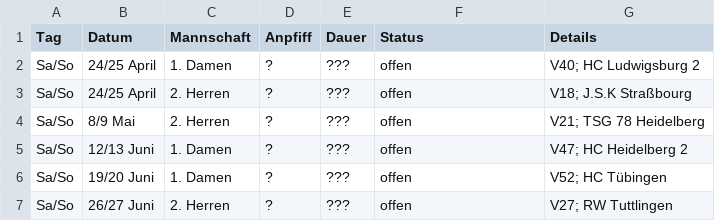
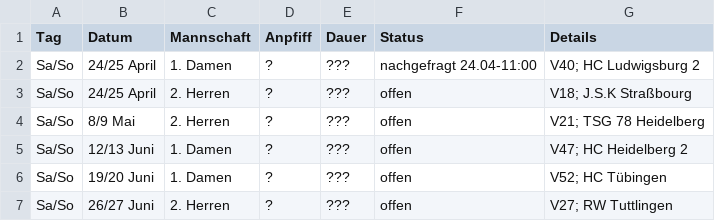
Before and after one commit to feldsaison/ka_feldsaison_2019, a CSV file: 2021/feldplanung.csv, drawn as a sheet.

Commit message:
Update feldplanung.csv

```diff
--- a/2021/feldplanung.csv
+++ b/2021/feldplanung.csv
@@ -1,3 +1,3 @@
 Tag, Datum, Mannschaft, Anpfiff, Dauer, Status, Details
-Sa/So,24/25 April, 1. Damen,? ,???, offen, V40; HC Ludwigsburg 2
+Sa/So,24/25 April, 1. Damen,? ,???, nachgefragt 24.04-11:00, V40; HC Ludwigsburg 2
 Sa/So,24/25 April, 2. Herren,? ,???, offen, V18; J.S.K Straßbourg
```
